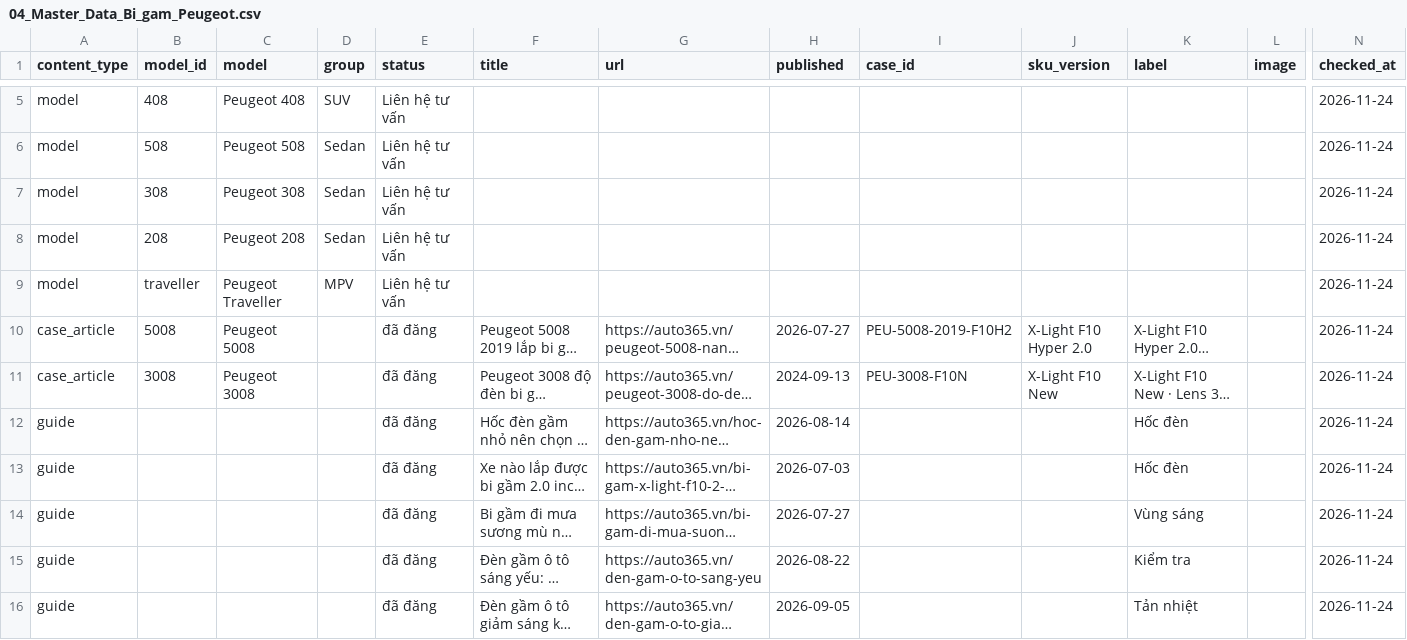
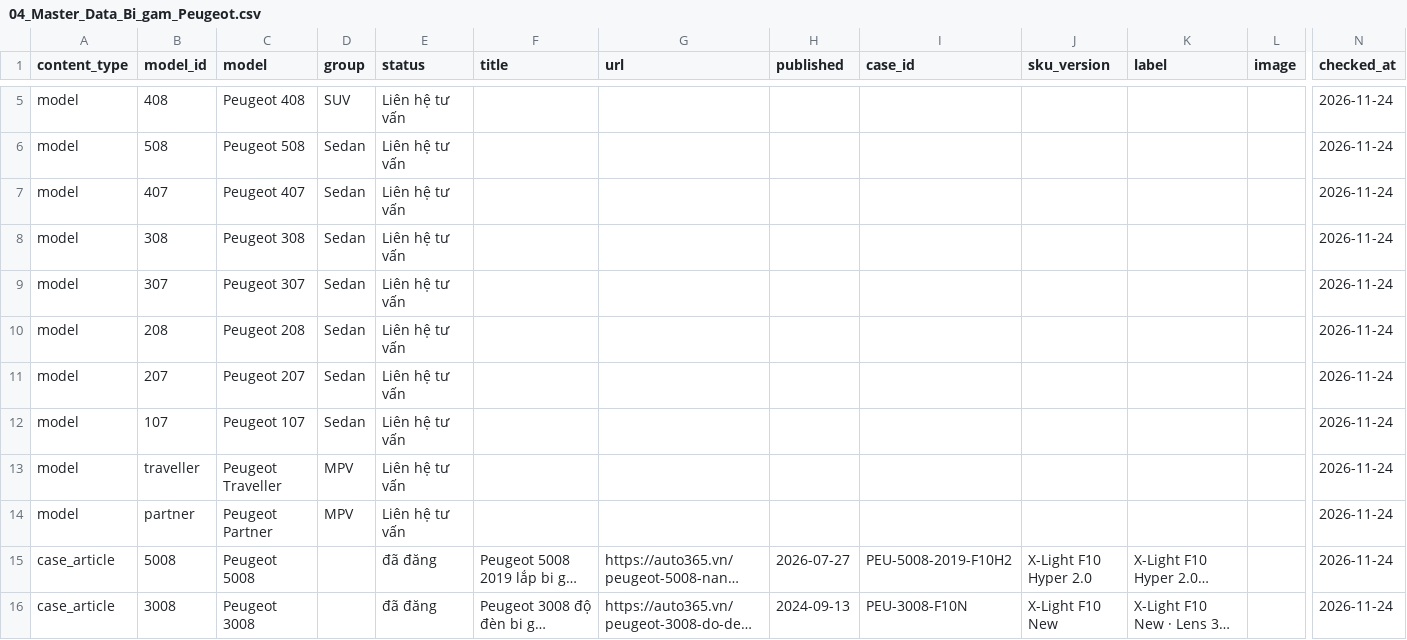
Before and after one commit to manhcuong365group/preview-365group, a CSV file: auto365/bi-gam/peugeot/ho-so/04_Master_Data_Bi_gam_Peugeot.csv, drawn as a sheet; only a part is shown, gaps mark what is left out; the shorter side is filled out with more unchanged rows; long unchanged cells end in …; rows hold the shown columns only; the diff names each change by its address in the sheet, - before the commit and + after, or states it on an @@ line.

```diff
--- a/auto365/bi-gam/peugeot/ho-so/04_Master_Data_Bi_gam_Peugeot.csv
+++ b/auto365/bi-gam/peugeot/ho-so/04_Master_Data_Bi_gam_Peugeot.csv
+row 7: model | 407 | Peugeot 407 | Sedan | Liên hệ tư vấn |  |  |  |  |  |  |  | 2026-11-24
+row 9: model | 307 | Peugeot 307 | Sedan | Liên hệ tư vấn |  |  |  |  |  |  |  | 2026-11-24
+row 11: model | 207 | Peugeot 207 | Sedan | Liên hệ tư vấn |  |  |  |  |  |  |  | 2026-11-24
+row 12: model | 107 | Peugeot 107 | Sedan | Liên hệ tư vấn |  |  |  |  |  |  |  | 2026-11-24
+row 14: model | partner | Peugeot Partner | MPV | Liên hệ tư vấn |  |  |  |  |  |  |  | 2026-11-24
```
Also changed, not shown: auto365/bi-gam/nissan/ho-so/04_Master_Data_Bi_gam_Nissan.csv, auto365/bi-gam/porsche/ho-so/04_Master_Data_Bi_gam_Porsche.csv, 46 other files.
